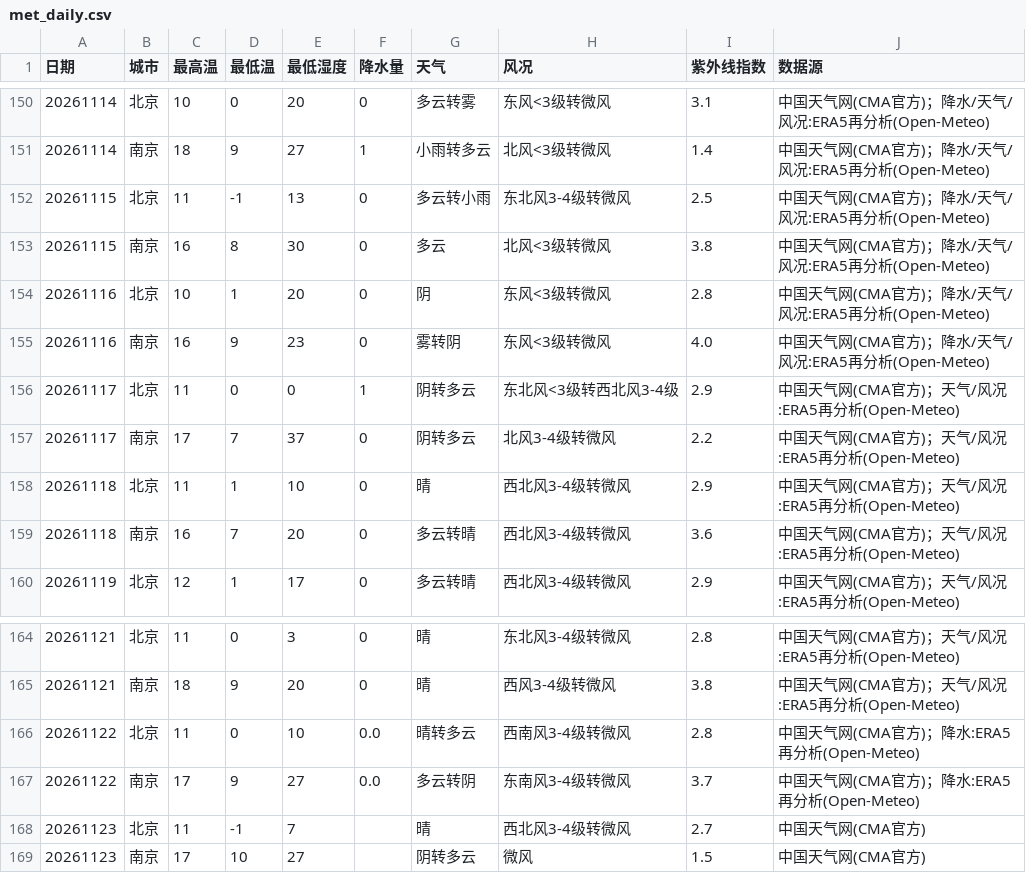
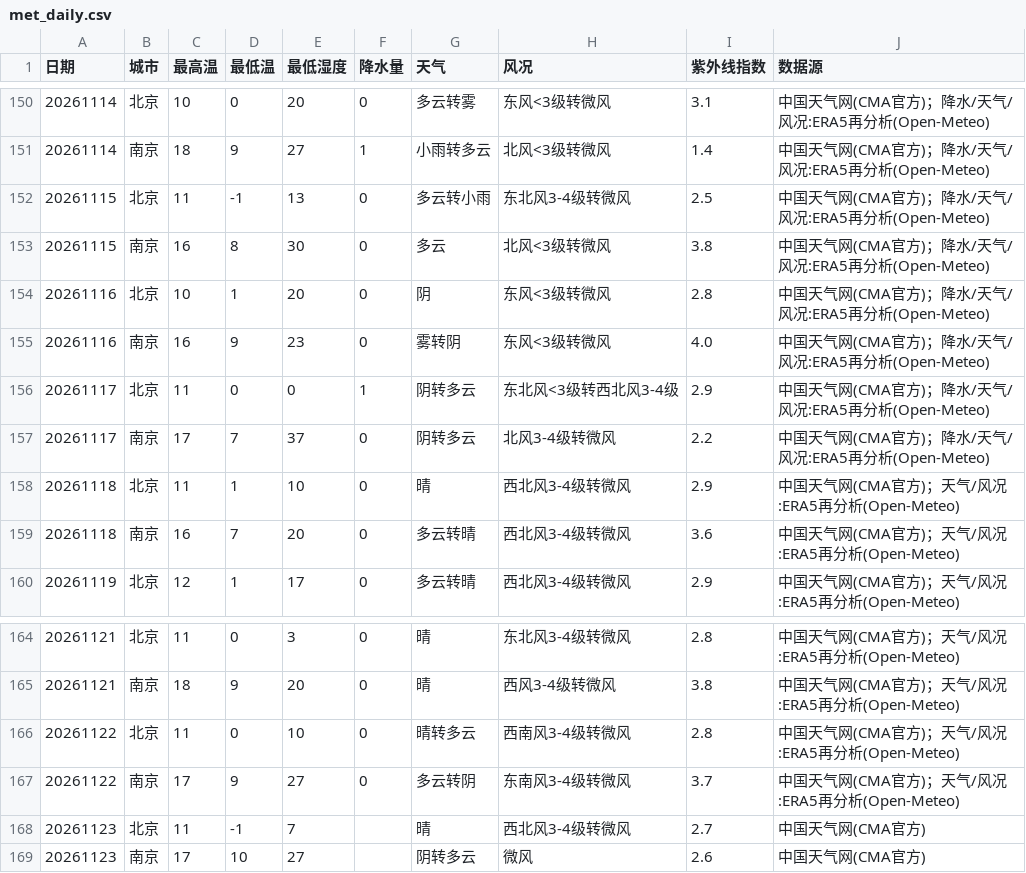
Before and after one commit to ZhuZhengHuan/Bj-Nj-Weather-, a CSV file: met_daily.csv, drawn as a sheet; only a part is shown, gaps mark what is left out.

```diff
--- a/met_daily.csv
+++ b/met_daily.csv
@@ -155,4 +155,4 @@
 20261116,南京,16,9,23,0,雾转阴,东风<3级转微风,4.0,中国天气网(CMA官方)；降水/天气/风况:ERA5再分析(Open-Meteo)
-20261117,北京,11,0,0,1,阴转多云,东北风<3级转西北风3-4级,2.9,中国天气网(CMA官方)；天气/风况:ERA5再分析(Open-Meteo)
-20261117,南京,17,7,37,0,阴转多云,北风3-4级转微风,2.2,中国天气网(CMA官方)；天气/风况:ERA5再分析(Open-Meteo)
+20261117,北京,11,0,0,1,阴转多云,东北风<3级转西北风3-4级,2.9,中国天气网(CMA官方)；降水/天气/风况:ERA5再分析(Open-Meteo)
+20261117,南京,17,7,37,0,阴转多云,北风3-4级转微风,2.2,中国天气网(CMA官方)；降水/天气/风况:ERA5再分析(Open-Meteo)
 20261118,北京,11,1,10,0,晴,西北风3-4级转微风,2.9,中国天气网(CMA官方)；天气/风况:ERA5再分析(Open-Meteo)
@@ -165,5 +165,5 @@
 20261121,南京,18,9,20,0,晴,西风3-4级转微风,3.8,中国天气网(CMA官方)；天气/风况:ERA5再分析(Open-Meteo)
-20261122,北京,11,0,10,0.0,晴转多云,西南风3-4级转微风,2.8,中国天气网(CMA官方)；降水:ERA5再分析(Open-Meteo)
-20261122,南京,17,9,27,0.0,多云转阴,东南风3-4级转微风,3.7,中国天气网(CMA官方)；降水:ERA5再分析(Open-Meteo)
+20261122,北京,11,0,10,0,晴转多云,西南风3-4级转微风,2.8,中国天气网(CMA官方)；天气/风况:ERA5再分析(Open-Meteo)
+20261122,南京,17,9,27,0,多云转阴,东南风3-4级转微风,3.7,中国天气网(CMA官方)；天气/风况:ERA5再分析(Open-Meteo)
 20261123,北京,11,-1,7,,晴,西北风3-4级转微风,2.7,中国天气网(CMA官方)
-20261123,南京,17,10,27,,阴转多云,微风,1.5,中国天气网(CMA官方)
+20261123,南京,17,10,27,,阴转多云,微风,2.6,中国天气网(CMA官方)
```
Also changed, not shown: aqi_points.csv, met_points.csv, 1 other file.
